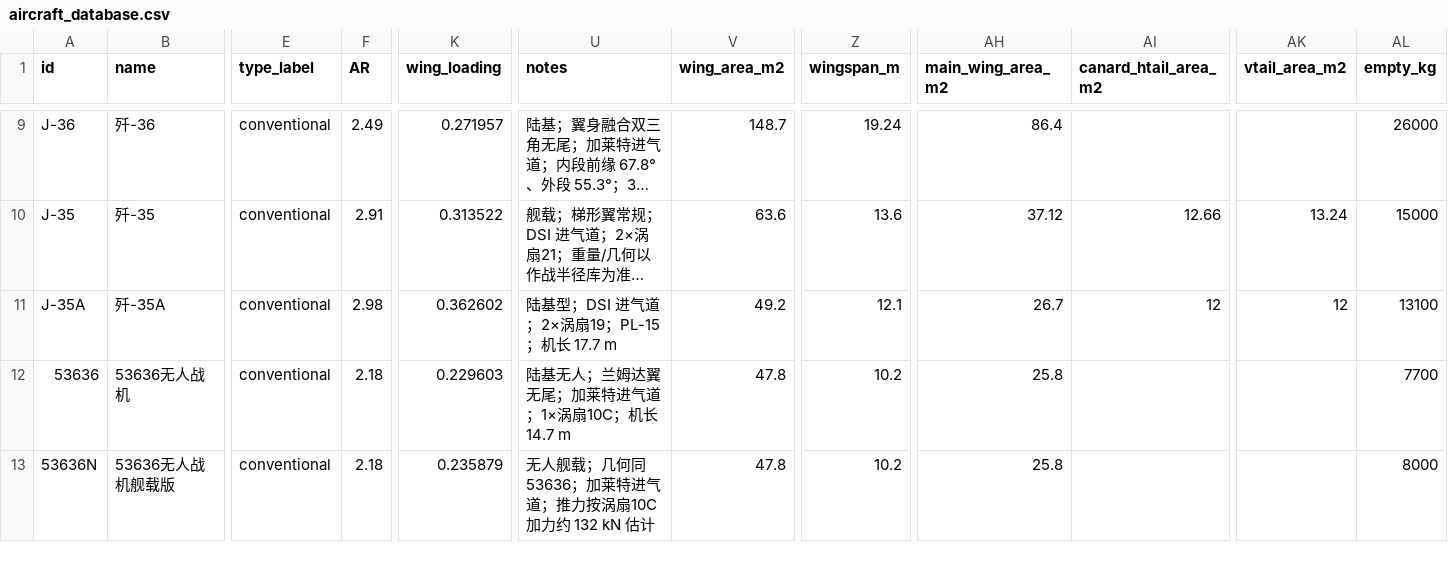
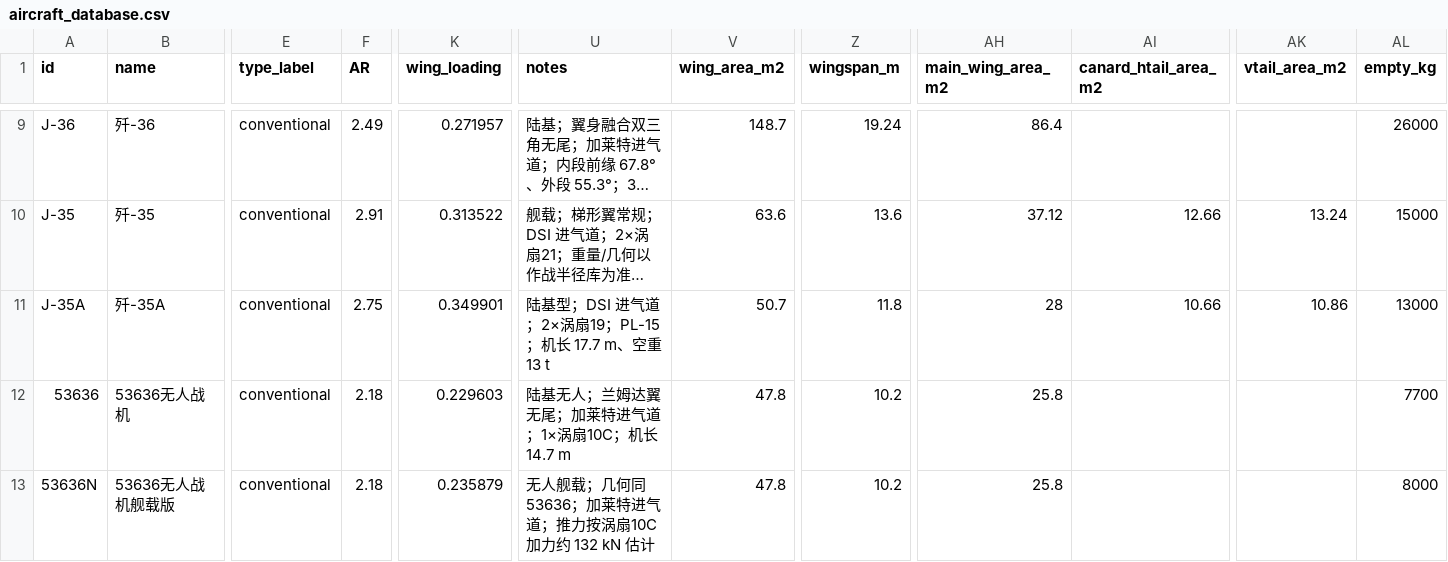
Before and after one commit to xtxsinan-lgtm/military_simulators, a CSV file: data/aircraft_database.csv, drawn as a sheet; only a part is shown, gaps mark what is left out; long unchanged cells end in …; the diff names each change by its address in the sheet, - before the commit and + after, or states it on an @@ line.

```diff
--- a/data/aircraft_database.csv
+++ b/data/aircraft_database.csv
-F11 (AR): 2.98
+F11 (AR): 2.75
-K11 (wing_loading): 0.362602
+K11 (wing_loading): 0.349901
-U11 (notes): 陆基型；DSI 进气道；2×涡扇19；PL-15；机长 17.7 m
+U11 (notes): 陆基型；DSI 进气道；2×涡扇19；PL-15；机长 17.7 m、空重 13 t
-V11 (wing_area_m2): 49.2
+V11 (wing_area_m2): 50.7
-Z11 (wingspan_m): 12.1
+Z11 (wingspan_m): 11.8
-AH11 (main_wing_area_m2): 26.7
+AH11 (main_wing_area_m2): 28
-AI11 (canard_htail_area_m2): 12
+AI11 (canard_htail_area_m2): 10.66
-AK11 (vtail_area_m2): 12
+AK11 (vtail_area_m2): 10.86
-AL11 (empty_kg): 13100
+AL11 (empty_kg): 13000
```
Also changed, not shown: 10 other files.
